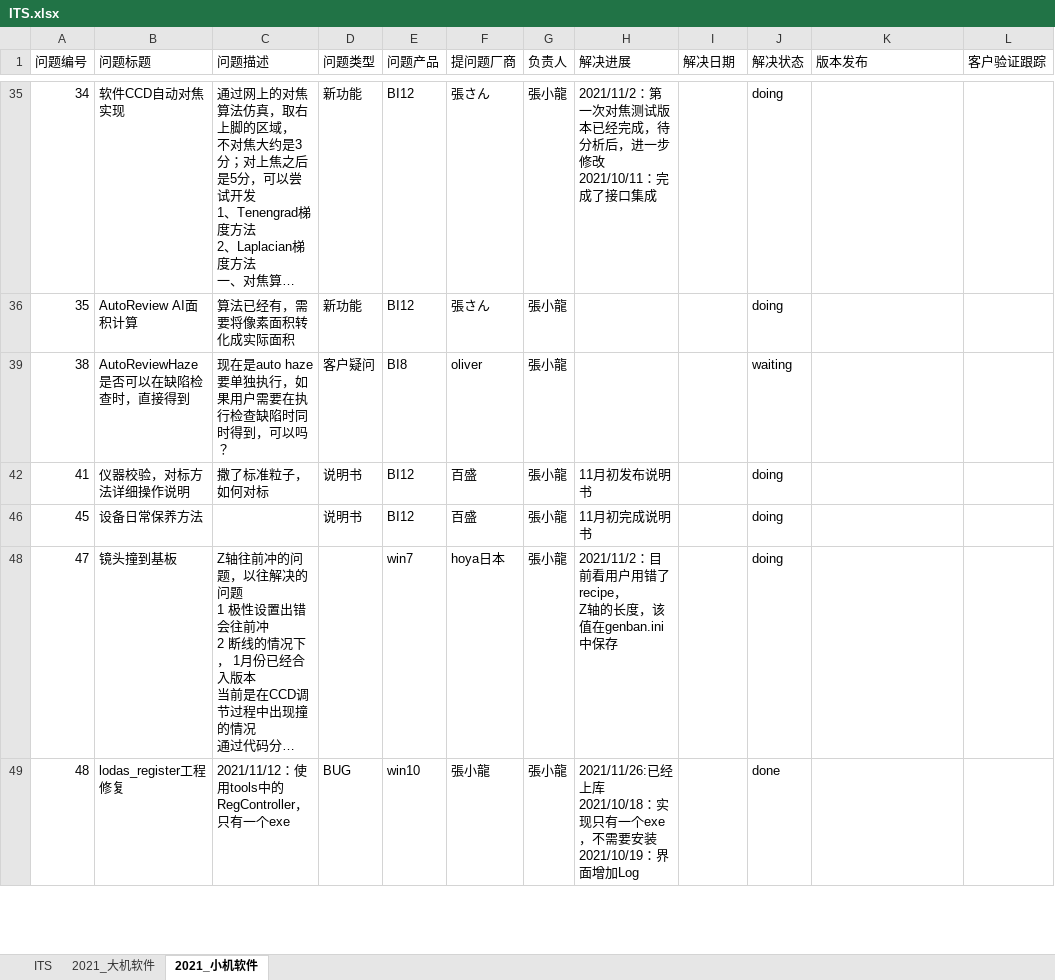
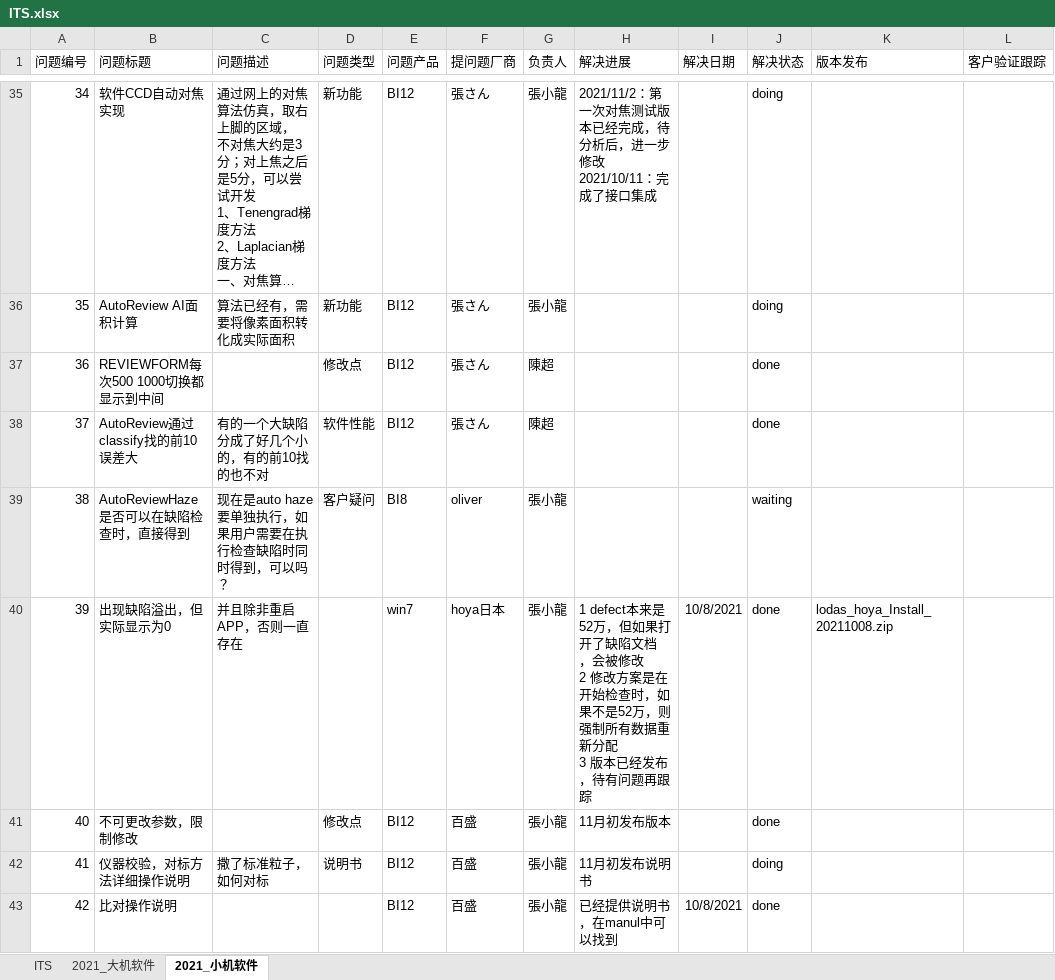
Before and after one commit to longqijun/ITS, an Excel workbook: ITS.xlsx, sheet 2021_小机软件, drawn as a sheet; only a part is shown, gaps mark what is left out; the shorter side is filled out with more unchanged rows; long unchanged cells end in …; values as stored, in another font and other column widths than the file's, no borders; ↵ is a line break in a cell; the diff covers the shown part only; the diff names each change by its address in the sheet, - before the commit and + after, or states it on an @@ line.

Commit message:
update

```diff
--- a/ITS.xlsx (sheet 2021_小机软件)
+++ b/ITS.xlsx (sheet 2021_小机软件)
@@ row 37 unhidden: 36 | REVIEWFORM每次500 1000切换都显示到中间 |  | 修改点 | BI12 | 張さん | 陳超 |  |  | done @@
@@ row 38 unhidden: 37 | AutoReview通过classify找的前10误差大 | 有的一个大缺陷分成了好几个小的，有的前10找的也不对 | 软件性能 | BI12 | 張さん | 陳超 |  |  | done @@
@@ row 40 unhidden: 39 | 出现缺陷溢出，但实际显示为0 | 并且除非重启APP，否则一直存在 |  | win7 | hoya日本 | 張小龍 | 1 defect本来是52万，但如果打开了缺陷文档 ，会被修改 ↵ 2 修改方案是在开始检查时，如果不是52万，则强制所有数据重新分配 ↵ 3 版本已经发布，待有问题再跟踪 | 10/8/2021 | done | lodas_hoya_Install_20211008.zip @@
@@ row 41 unhidden: 40 | 不可更改参数，限制修改 |  | 修改点 | BI12 | 百盛 | 張小龍 | 11月初发布版本 |  | done @@
@@ row 43 unhidden: 42 | 比对操作说明 |  |  | BI12 | 百盛 | 張小龍 | 已经提供说明书，在manul中可以找到 | 10/8/2021 | done @@
```
Also changed, not shown: 2 added rows, 33 hidden or unhidden rows and 2 edited cells elsewhere in this sheet.
